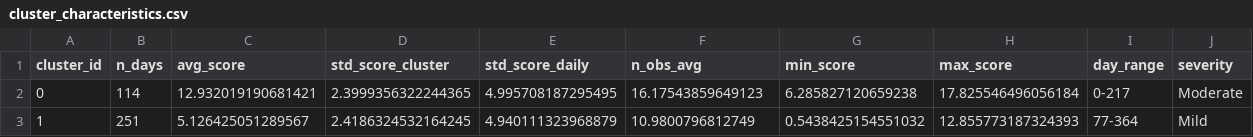
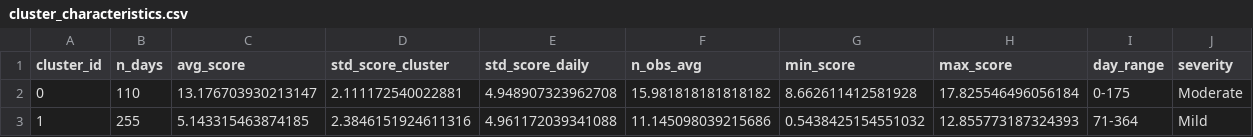
Before and after one commit to satyaki-mitra/Temporal-Changepoint-Detection, a CSV file: results/eda/cluster_characteristics.csv, drawn as a sheet.

```diff
--- a/results/eda/cluster_characteristics.csv
+++ b/results/eda/cluster_characteristics.csv
@@ -1,3 +1,3 @@
 cluster_id,n_days,avg_score,std_score_cluster,std_score_daily,n_obs_avg,min_score,max_score,day_range,severity
-0,114,12.932019190681421,2.3999356322244365,4.995708187295495,16.17543859649123,6.285827120659238,17.825546496056184,0-217,Moderate
-1,251,5.126425051289567,2.4186324532164245,4.940111323968879,10.9800796812749,0.5438425154551032,12.855773187324393,77-364,Mild
+0,110,13.176703930213147,2.111172540022881,4.948907323962708,15.981818181818182,8.662611412581928,17.825546496056184,0-175,Moderate
+1,255,5.143315463874185,2.3846151924611316,4.961172039341088,11.145098039215686,0.5438425154551032,12.855773187324393,71-364,Mild
```
Also changed, not shown: 17 other files.
